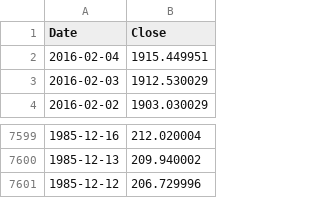
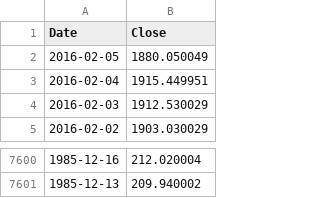
Before and after one commit to danbikle/app26r, a CSV file: public/csv/GSPC2.csv, drawn as a sheet; only a part is shown, gaps mark what is left out.

Commit message:
moreData

```diff
--- a/public/csv/GSPC2.csv
+++ b/public/csv/GSPC2.csv
@@ -1,2 +1,3 @@
 Date,Close
+2016-02-05,1880.050049
 2016-02-04,1915.449951
@@ -7600,2 +7601 @@ Date,Close
 1985-12-13,209.940002
-1985-12-12,206.729996
```
Also changed, not shown: 1 other file.
